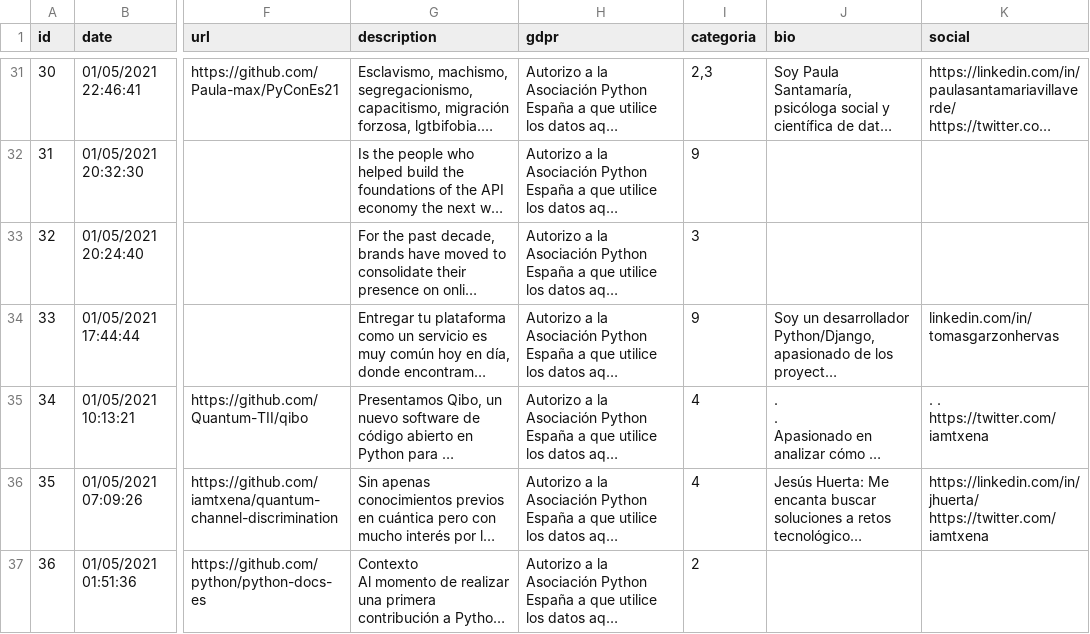
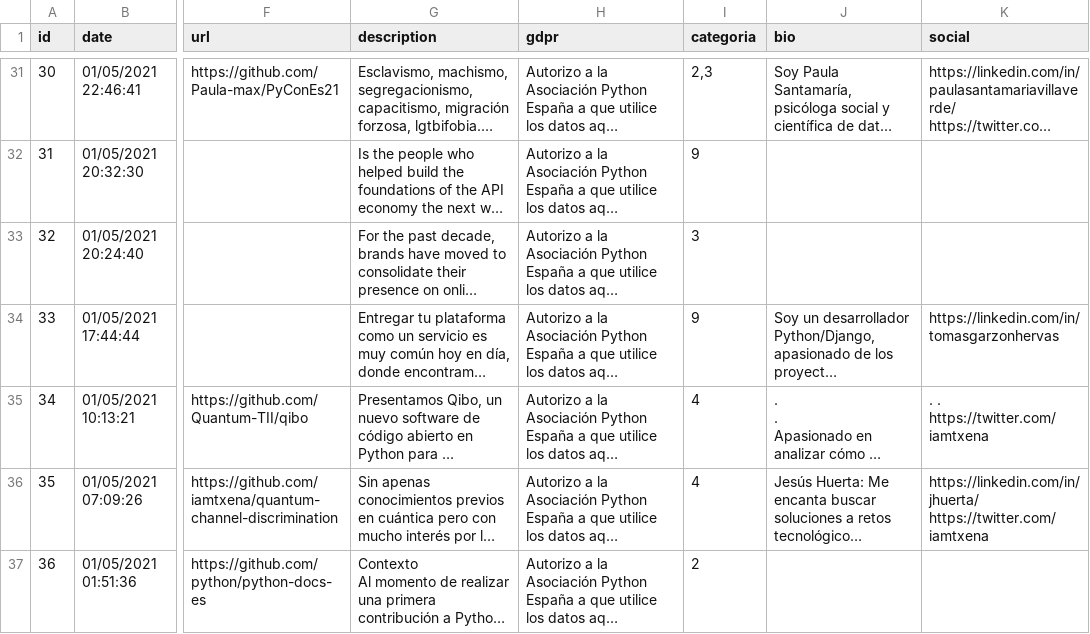
Before and after one commit to python-spain/pycones2021-web, a CSV file: gen_programa/charlas.csv, drawn as a sheet; only a part is shown, gaps mark what is left out; long unchanged cells end in …; the diff names each change by its address in the sheet, - before the commit and + after, or states it on an @@ line.

Commit message:
Fix Linkedin link for speaker Tomás Garzón Hervás

```diff
--- a/gen_programa/charlas.csv
+++ b/gen_programa/charlas.csv
-K34 (social): linkedin.com/in/tomasgarzonhervas
+K34 (social): https://linkedin.com/in/tomasgarzonhervas
```
Also changed, not shown: 1 other file.
